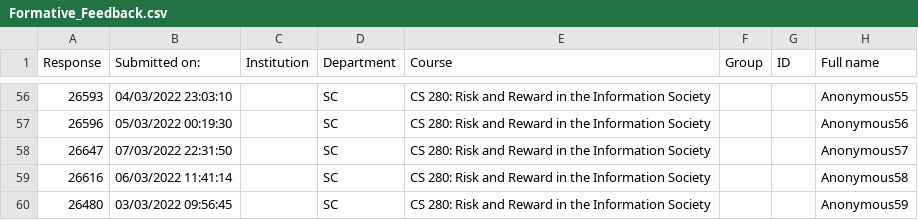
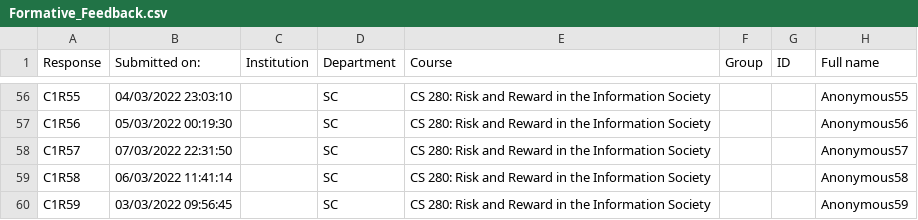
Before and after one commit to Parita-Amin/Parita-Amin.github.io, a CSV file: Formative_Feedback.csv, drawn as a sheet; only a part is shown, gaps mark what is left out; the diff covers the shown part only; the diff names each change by its address in the sheet, - before the commit and + after, or states it on an @@ line.

```diff
--- a/Formative_Feedback.csv
+++ b/Formative_Feedback.csv
-A56 (Response): 26593
+A56 (Response): C1R55
-A57 (Response): 26596
+A57 (Response): C1R56
-A58 (Response): 26647
+A58 (Response): C1R57
-A59 (Response): 26616
+A59 (Response): C1R58
-A60 (Response): 26480
+A60 (Response): C1R59
```
Also changed, not shown: 54 edited cells elsewhere in this file.
